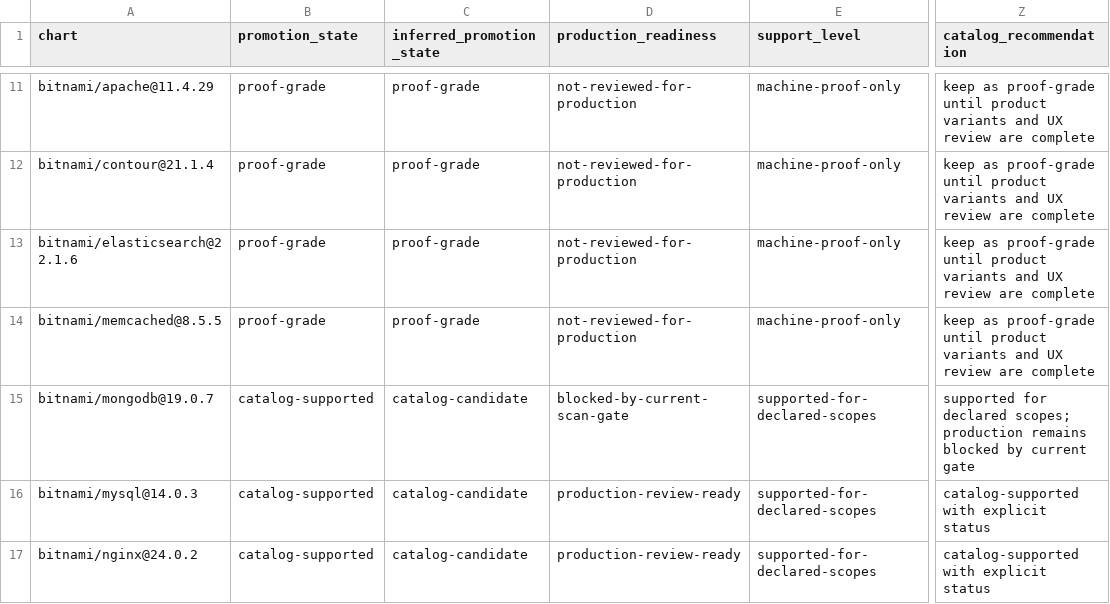
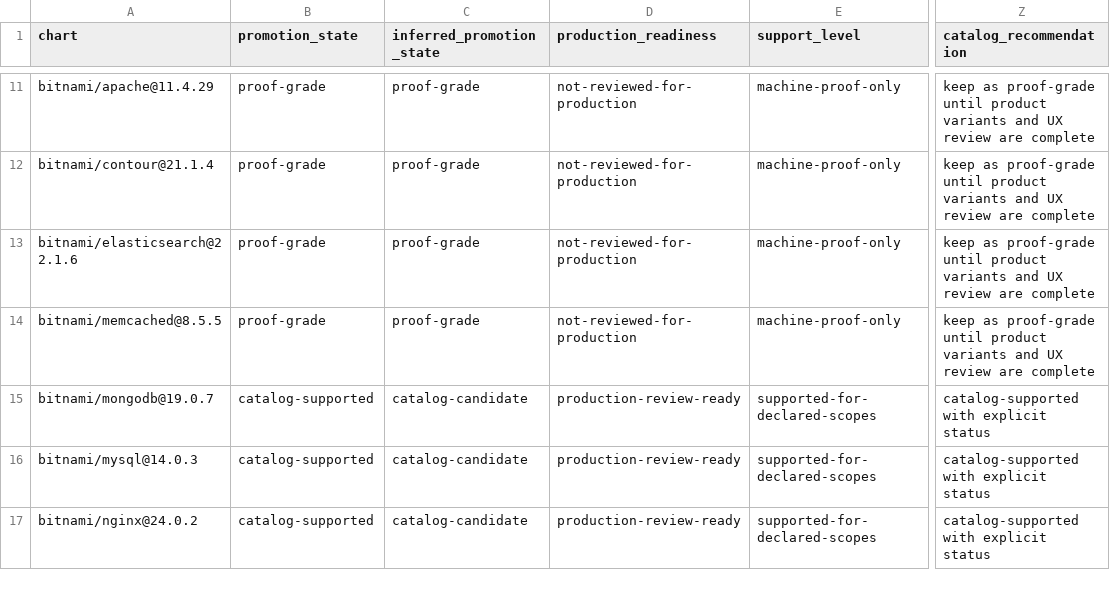
Before and after one commit to confighub/helm-expt, a CSV file: data/catalog-promotion-review/review.csv, drawn as a sheet; only a part is shown, gaps mark what is left out; the diff names each change by its address in the sheet, - before the commit and + after, or states it on an @@ line.

```diff
--- a/data/catalog-promotion-review/review.csv
+++ b/data/catalog-promotion-review/review.csv
-D15 (production_readiness): blocked-by-current-scan-gate
+D15 (production_readiness): production-review-ready
-Z15 (catalog_recommendation): supported for declared scopes; production remains blocked by current gate
+Z15 (catalog_recommendation): catalog-supported with explicit status
```
Also changed, not shown: data/production-disposition/next-actions.csv, data/production-disposition/top20.csv, 44 other files.
